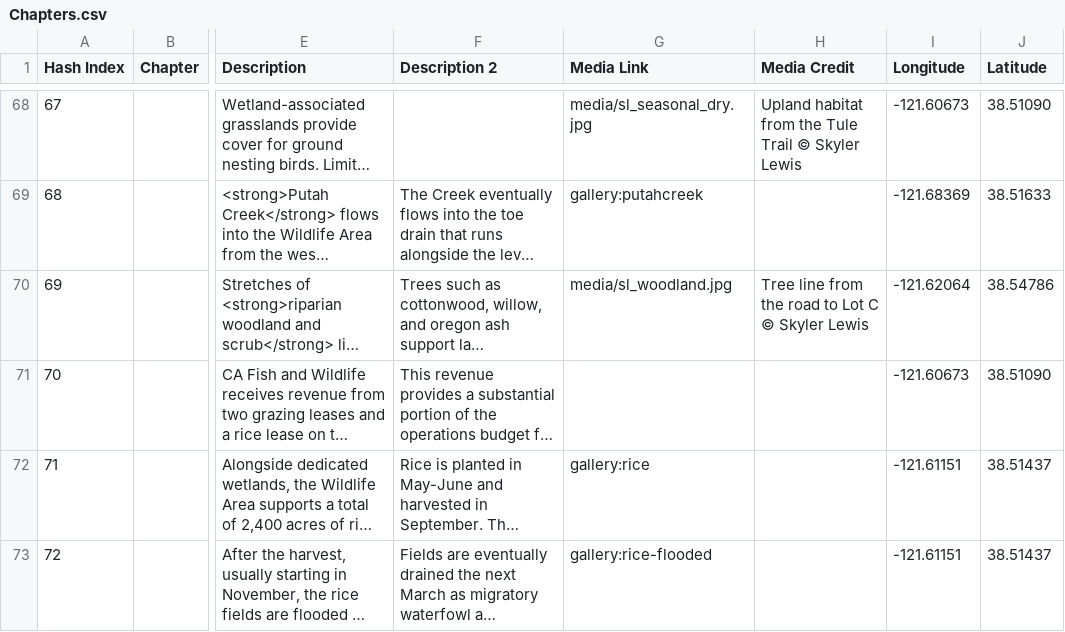
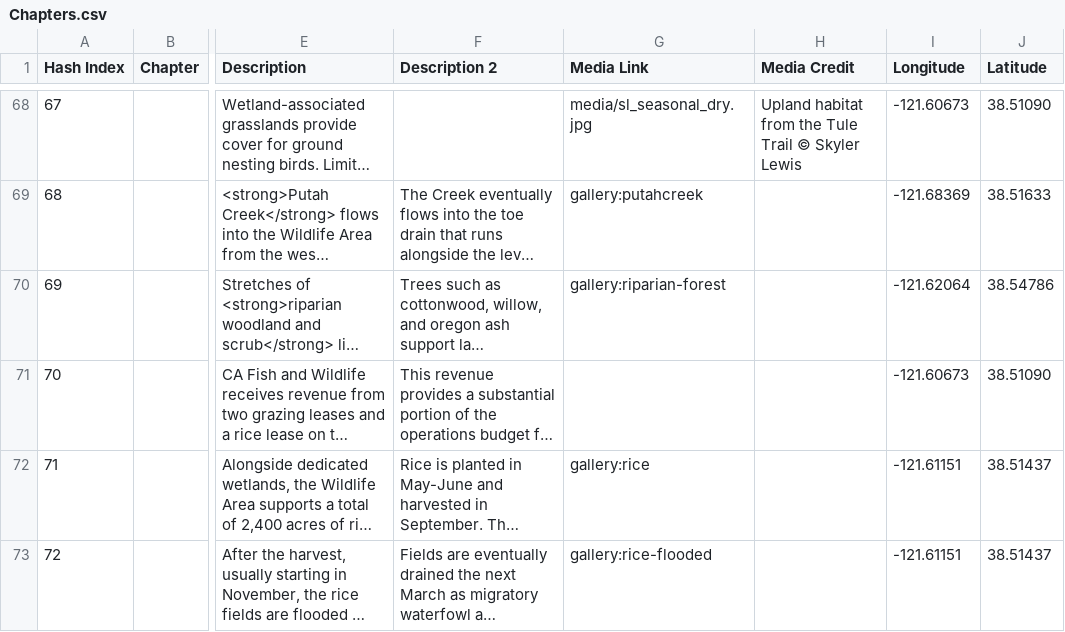
Before and after one commit to skylerlewis/yolo-basin, a CSV file: csv/Chapters.csv, drawn as a sheet; only a part is shown, gaps mark what is left out; long unchanged cells end in …; the diff names each change by its address in the sheet, - before the commit and + after, or states it on an @@ line.

```diff
--- a/csv/Chapters.csv
+++ b/csv/Chapters.csv
-G70 (Media Link): media/sl_woodland.jpg
+G70 (Media Link): gallery:riparian-forest
-H70 (Media Credit): Tree line from the road to Lot C © Skyler Lewis
+H70 (Media Credit): (empty)
```
Also changed, not shown: csv/Galleries.csv, 1 other file.
